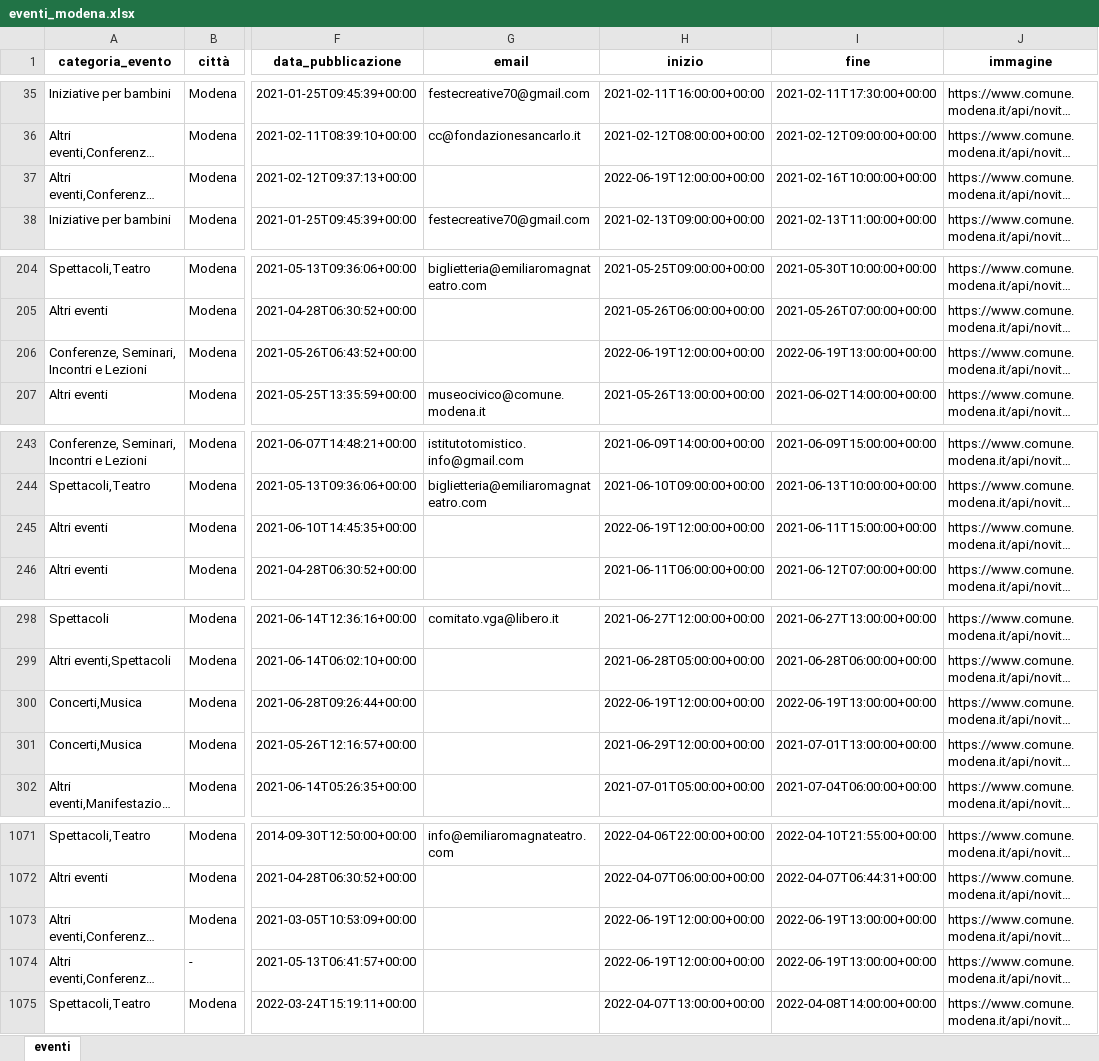
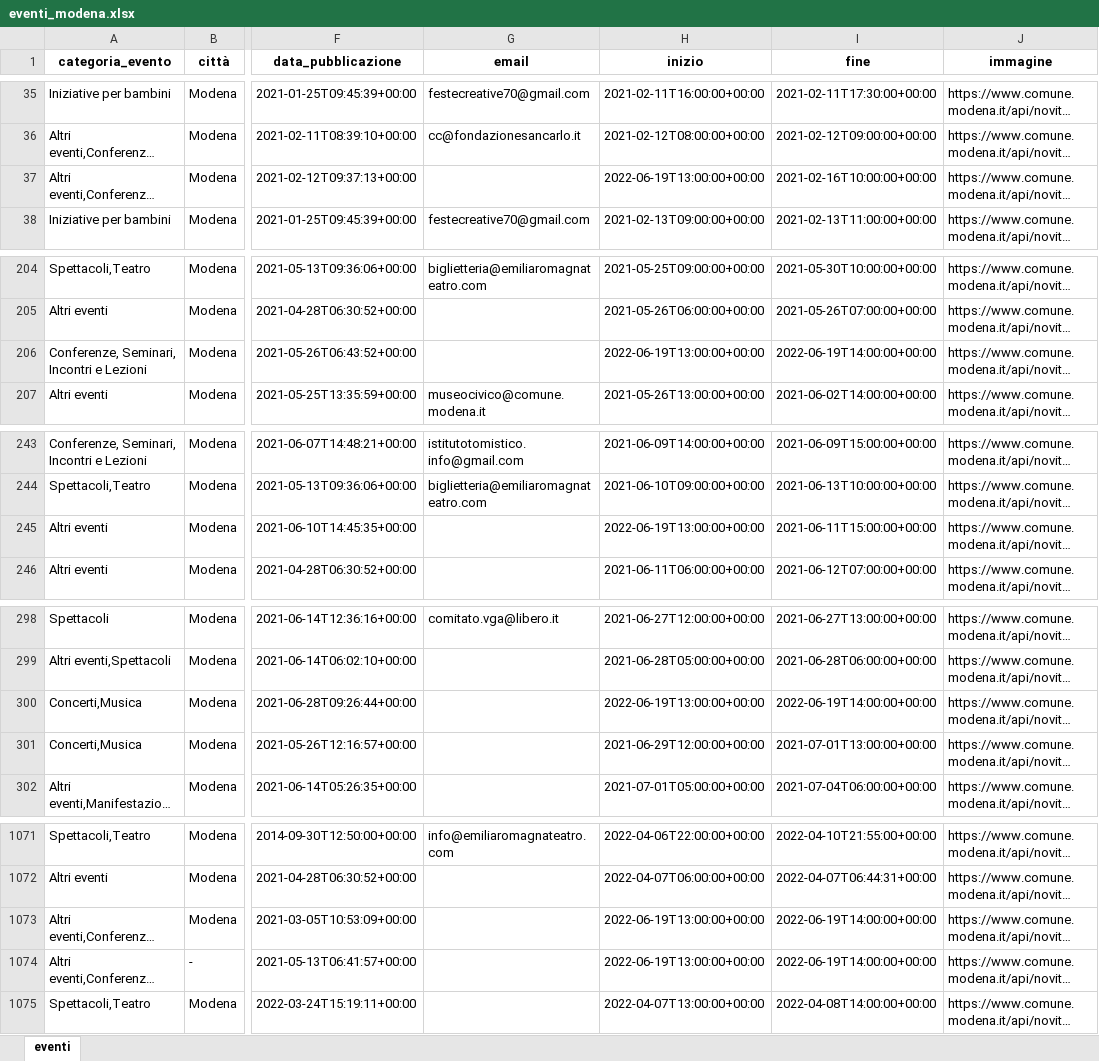
Before and after one commit to napo/apicomunemodenaopendata, an Excel workbook: docs/eventi/eventi_modena.xlsx, sheet eventi, drawn as a sheet; only a part is shown, gaps mark what is left out; long unchanged cells end in …; values as stored, in another font and other column widths than the file's, no borders; the diff covers the shown part only; the diff names each change by its address in the sheet, - before the commit and + after, or states it on an @@ line.

Commit message:
Latest data: Sun Jun 19 13:27:41 UTC 2022

```diff
--- a/docs/eventi/eventi_modena.xlsx (sheet eventi)
+++ b/docs/eventi/eventi_modena.xlsx (sheet eventi)
-H37 (inizio): 2022-06-19T12:00:00+00:00
+H37 (inizio): 2022-06-19T13:00:00+00:00
-H206 (inizio): 2022-06-19T12:00:00+00:00
+H206 (inizio): 2022-06-19T13:00:00+00:00
-I206 (fine): 2022-06-19T13:00:00+00:00
+I206 (fine): 2022-06-19T14:00:00+00:00
-H245 (inizio): 2022-06-19T12:00:00+00:00
+H245 (inizio): 2022-06-19T13:00:00+00:00
-H300 (inizio): 2022-06-19T12:00:00+00:00
+H300 (inizio): 2022-06-19T13:00:00+00:00
-I300 (fine): 2022-06-19T13:00:00+00:00
+I300 (fine): 2022-06-19T14:00:00+00:00
-H1073:H1074 (inizio): 2022-06-19T12:00:00+00:00
+H1073:H1074 (inizio): 2022-06-19T13:00:00+00:00
-I1073:I1074 (fine): 2022-06-19T13:00:00+00:00
+I1073:I1074 (fine): 2022-06-19T14:00:00+00:00
```
Also changed, not shown: 2 edited cells elsewhere in this sheet, 5 other files.
